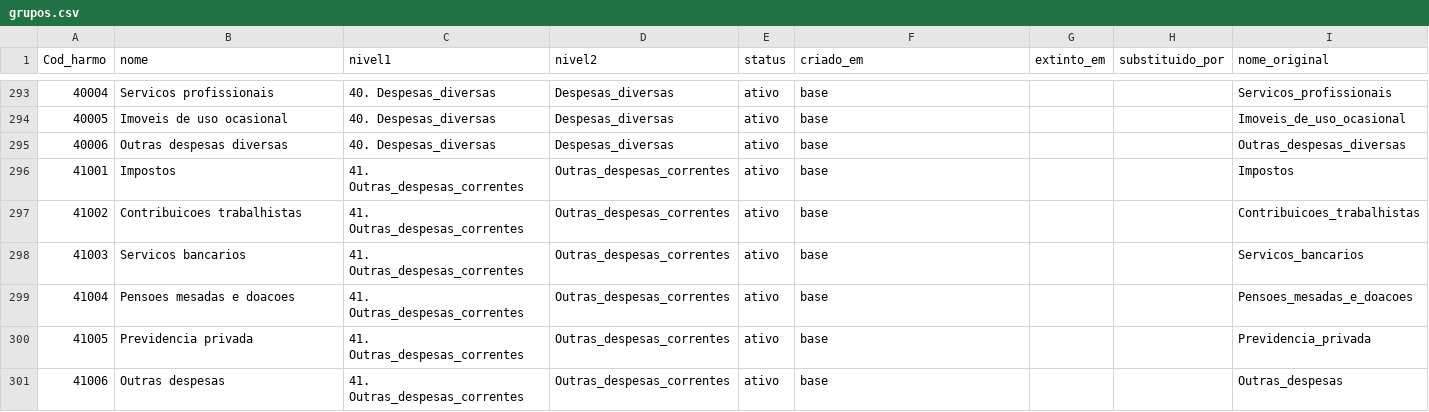
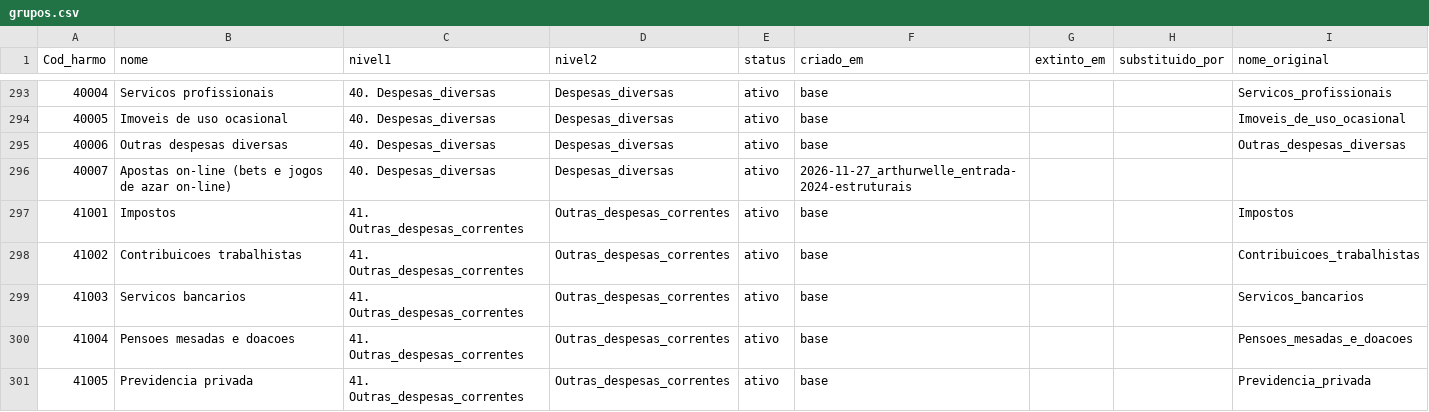
Before and after one commit to arthurwelle/Harmoniza_Produtos, a CSV file: harmonizacao/estado/grupos.csv, drawn as a sheet; only a part is shown, gaps mark what is left out; the shorter side is filled out with more unchanged rows; the diff names each change by its address in the sheet, - before the commit and + after, or states it on an @@ line.

```diff
--- a/harmonizacao/estado/grupos.csv
+++ b/harmonizacao/estado/grupos.csv
+row 296: 40007 | Apostas on-line (bets e jogos de azar on-line) | 40. Despesas_diversas | Despesas_diversas | ativo | 2026-11-27_arthurwelle_entrada-2024-estruturais
```
Also changed, not shown: data/estado/folhas.csv, harmonizacao/estado/regras.csv, 21 other files.
